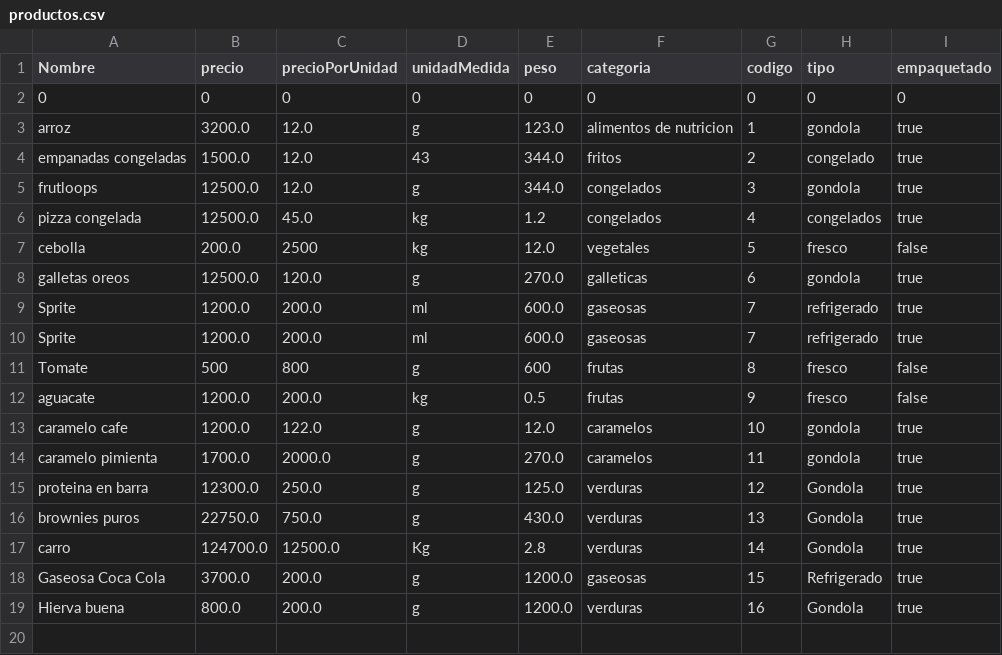
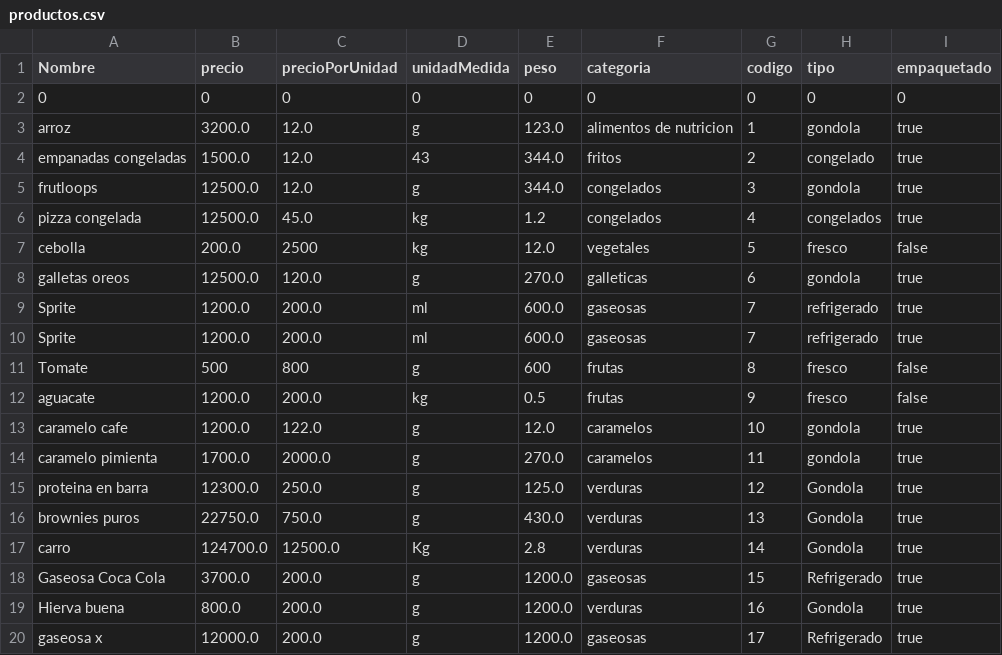
Before and after one commit to camilolcoder/SuperMercado, a CSV file: src/DataBase/productos.csv, drawn as a sheet; the diff names each change by its address in the sheet, - before the commit and + after, or states it on an @@ line.

```diff
--- a/src/DataBase/productos.csv
+++ b/src/DataBase/productos.csv
+row 20: gaseosa x | 12000.0 | 200.0 | g | 1200.0 | gaseosas | 17 | Refrigerado | true
```
Also changed, not shown: out/production/SuperMercado/DataBase/facturas.csv, 5 other files.
